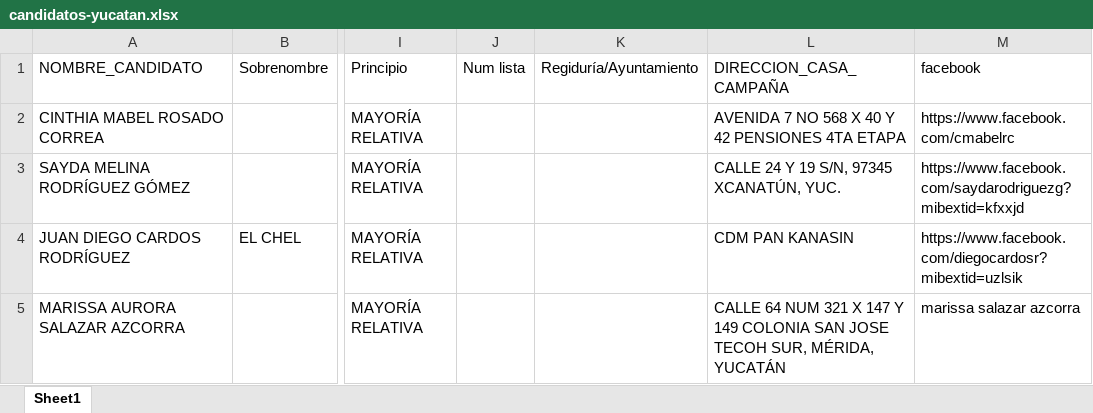
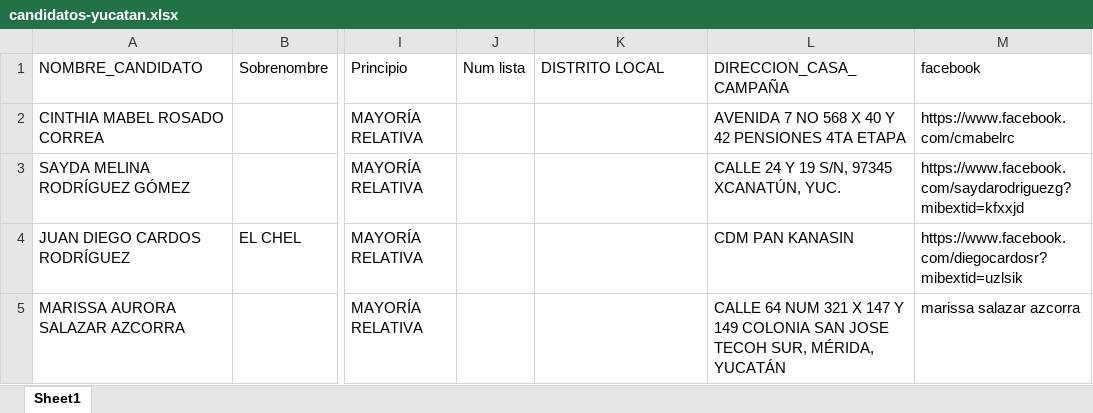
Before and after one commit to turuntururun/candidate-data, an Excel workbook: src/main/resources/candidatos-yucatan.xlsx, sheet Sheet1, drawn as a sheet; only a part is shown, gaps mark what is left out; values as stored, in another font and other column widths than the file's, no borders; charts and pictures not drawn; the diff names each change by its address in the sheet, - before the commit and + after, or states it on an @@ line.

Commit message:
CDMX local data

```diff
--- a/src/main/resources/candidatos-yucatan.xlsx (sheet Sheet1)
+++ b/src/main/resources/candidatos-yucatan.xlsx (sheet Sheet1)
-K1: Regiduría/Ayuntamiento
+K1: DISTRITO LOCAL
```
Also changed, not shown: 6 other files.
